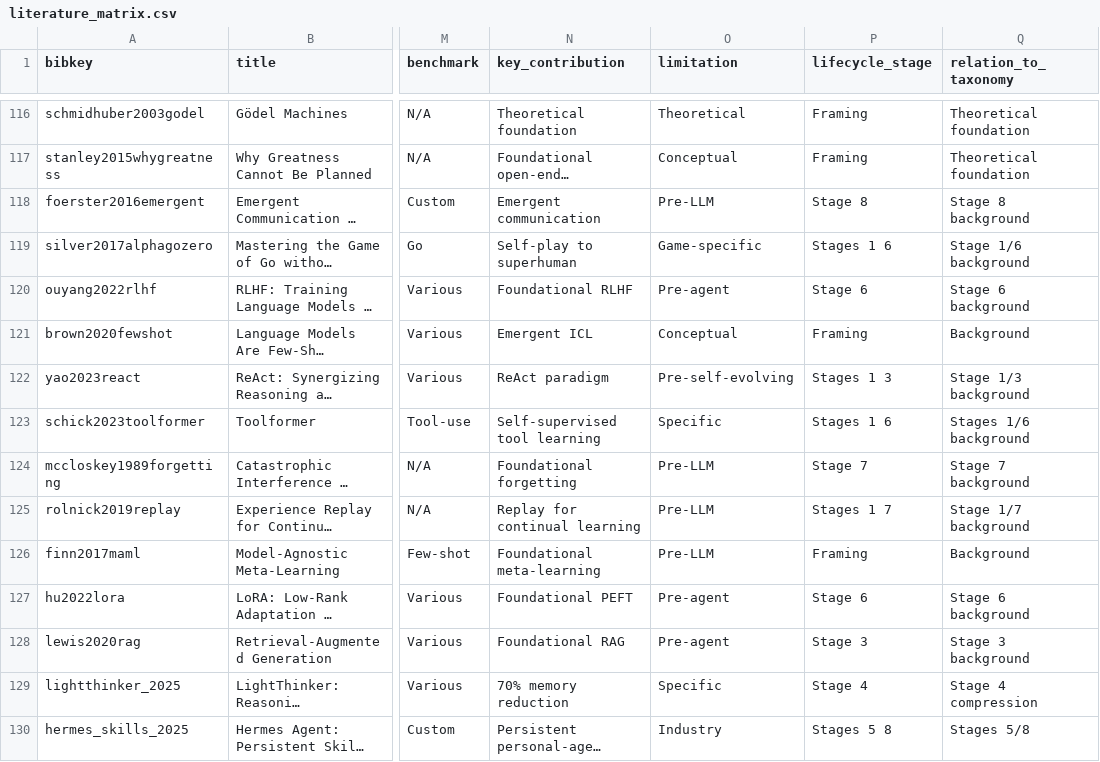
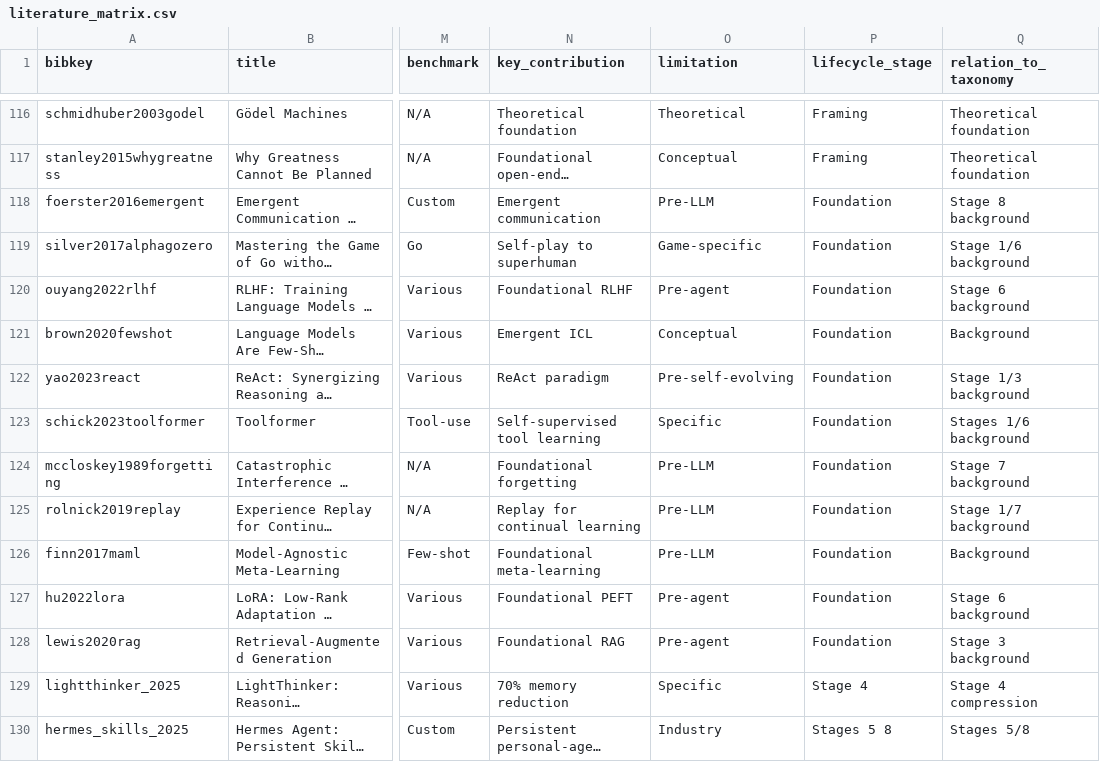
Before and after one commit to EvaxHe/Awesome-LLM-Agent-Experience-Lifecycle, a CSV file: data/literature_matrix.csv, drawn as a sheet; only a part is shown, gaps mark what is left out; long unchanged cells end in …; the diff names each change by its address in the sheet, - before the commit and + after, or states it on an @@ line.

```diff
--- a/data/literature_matrix.csv
+++ b/data/literature_matrix.csv
-P118 (lifecycle_stage): Stage 8
+P118 (lifecycle_stage): Foundation
-P119 (lifecycle_stage): Stages 1 6
+P119 (lifecycle_stage): Foundation
-P120 (lifecycle_stage): Stage 6
+P120 (lifecycle_stage): Foundation
-P121 (lifecycle_stage): Framing
+P121 (lifecycle_stage): Foundation
-P122 (lifecycle_stage): Stages 1 3
+P122 (lifecycle_stage): Foundation
-P123 (lifecycle_stage): Stages 1 6
+P123 (lifecycle_stage): Foundation
-P124 (lifecycle_stage): Stage 7
+P124 (lifecycle_stage): Foundation
-P125 (lifecycle_stage): Stages 1 7
+P125 (lifecycle_stage): Foundation
-P126 (lifecycle_stage): Framing
+P126 (lifecycle_stage): Foundation
-P127 (lifecycle_stage): Stage 6
+P127 (lifecycle_stage): Foundation
-P128 (lifecycle_stage): Stage 3
+P128 (lifecycle_stage): Foundation
```
Also changed, not shown: 6 other files.
